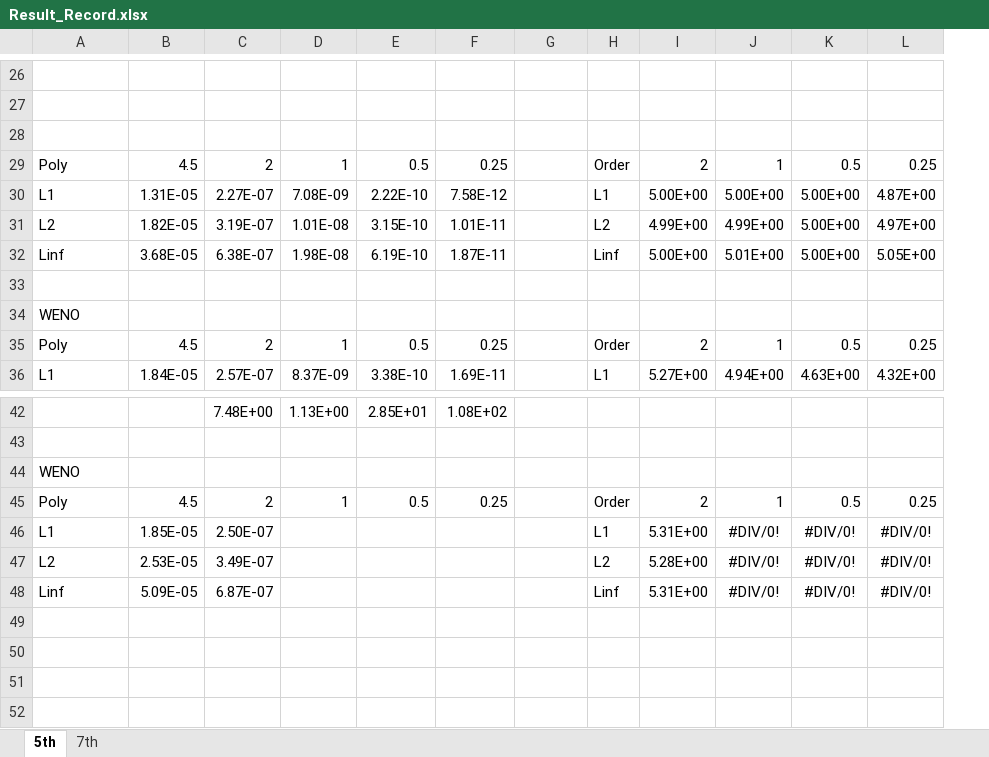
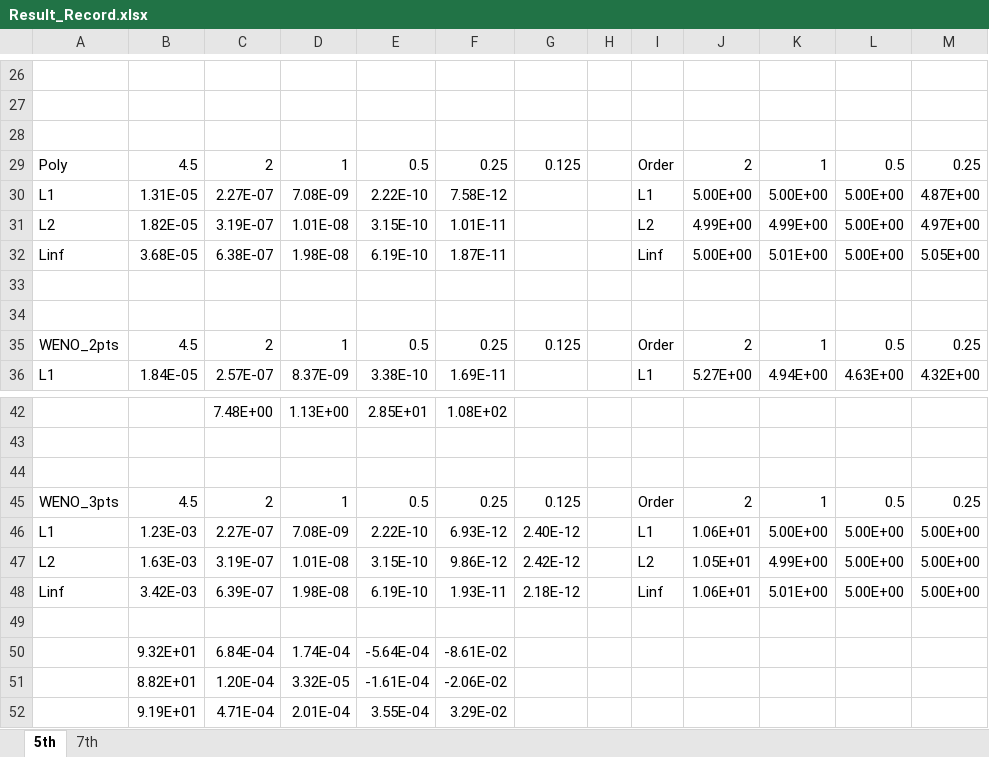
Before and after one commit to DwyaneChou/FVM, an Excel workbook: doc/Result_Record.xlsx, sheet 5th, drawn as a sheet; only a part is shown, gaps mark what is left out; values as stored, in another font and other column widths than the file's, no borders; removed rows and columns are numbered as before the commit, all else as after; the diff covers the shown part only; the diff names each change by its address in the sheet, - before the commit and + after, or states it on an @@ line.

Commit message:
Update result

```diff
--- a/doc/Result_Record.xlsx (sheet 5th)
+++ b/doc/Result_Record.xlsx (sheet 5th)
+column H, empty
-G29: (empty)
+G29: 0.125
-A34: WENO
+A34: (empty)
-A35: Poly
+A35: WENO_2pts
-G35: (empty)
+G35: 0.125
-A44: WENO
+A44: (empty)
-A45: Poly
+A45: WENO_3pts
-G45: (empty)
+G45: 0.125
-row 46: L1 | 1.85E-05 | 2.50E-07 |  |  |  |  | L1 | 5.31E+00 | #DIV/0! | #DIV/0! | #DIV/0!
-row 47: L2 | 2.53E-05 | 3.49E-07 |  |  |  |  | L2 | 5.28E+00 | #DIV/0! | #DIV/0! | #DIV/0!
+row 46: L1 | 1.23E-03 | 2.27E-07 | 7.08E-09 | 2.22E-10 | 6.93E-12 | 2.40E-12 |  | L1 | 1.06E+01 | 5.00E+00 | 5.00E+00 | 5.00E+00
+row 47: L2 | 1.63E-03 | 3.19E-07 | 1.01E-08 | 3.15E-10 | 9.86E-12 | 2.42E-12 |  | L2 | 1.05E+01 | 4.99E+00 | 5.00E+00 | 5.00E+00
+row 48: Linf | 3.42E-03 | 6.39E-07 | 1.98E-08 | 6.19E-10 | 1.93E-11 | 2.18E-12 |  | Linf | 1.06E+01 | 5.01E+00 | 5.00E+00 | 5.00E+00
-row 49: Linf | 5.09E-05 | 6.87E-07 |  |  |  |  | Linf | 5.31E+00 | #DIV/0! | #DIV/0! | #DIV/0!
+row 49: (empty)
+row 50:  | 9.32E+01 | 6.84E-04 | 1.74E-04 | -5.64E-04 | -8.61E-02
+row 51:  | 8.82E+01 | 1.20E-04 | 3.32E-05 | -1.61E-04 | -2.06E-02
+row 52:  | 9.19E+01 | 4.71E-04 | 2.01E-04 | 3.55E-04 | 3.29E-02
```
Also changed, not shown: 26 edited cells elsewhere in this sheet, 3 other files.
